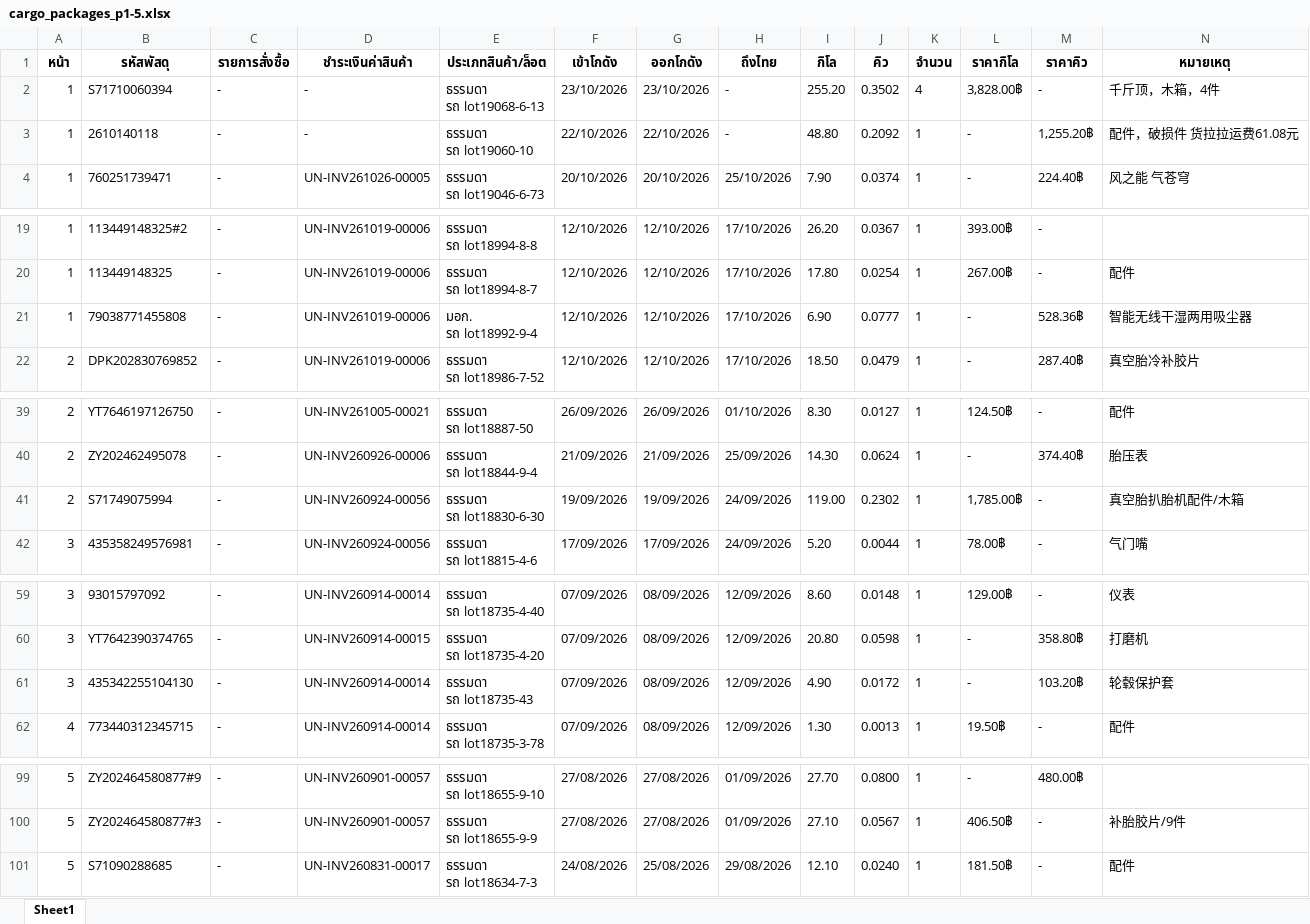
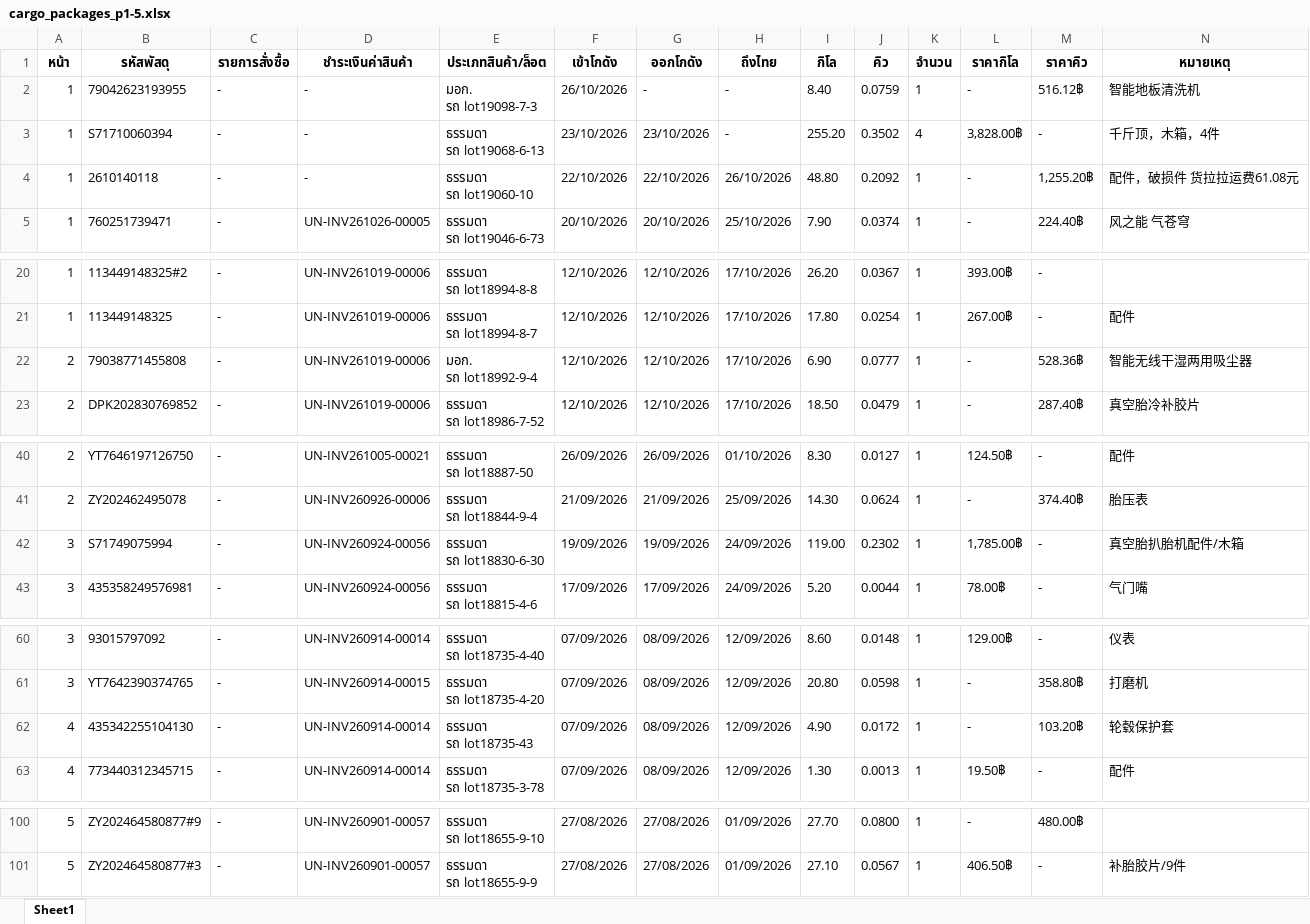
Before and after one commit to pet1486-sys/titan-shipping-uneedcargo, an Excel workbook: cargo_packages_p1-5.xlsx, sheet Sheet1, drawn as a sheet; only a part is shown, gaps mark what is left out; values as stored, in another font and other column widths than the file's, no borders; removed rows and columns are numbered as before the commit, all else as after; ↵ is a line break in a cell; the diff covers the shown part only; the diff names each change by its address in the sheet, - before the commit and + after, or states it on an @@ line.

```diff
--- a/cargo_packages_p1-5.xlsx (sheet Sheet1)
+++ b/cargo_packages_p1-5.xlsx (sheet Sheet1)
+row 2: 1 | 79042623193955 | - | - | มอก. ↵ รถ lot19098-7-3 | 26/10/2026 | - | - | 8.40 | 0.0759 | 1 | - | 516.12฿ | 智能地板清洗机
-H4 (ถึงไทย): -
+H4 (ถึงไทย): 26/10/2026
-A22 (หน้า): 1
+A22 (หน้า): 2
-A42 (หน้า): 2
+A42 (หน้า): 3
-A62 (หน้า): 3
+A62 (หน้า): 4
-row 101: 5 | S71090288685 | - | UN-INV260831-00017 | ธรรมดา ↵ รถ lot18634-7-3 | 24/08/2026 | 25/08/2026 | 29/08/2026 | 12.10 | 0.0240 | 1 | 181.50฿ | - | 配件
```
Also changed, not shown: 1 edited cell elsewhere in this sheet.
